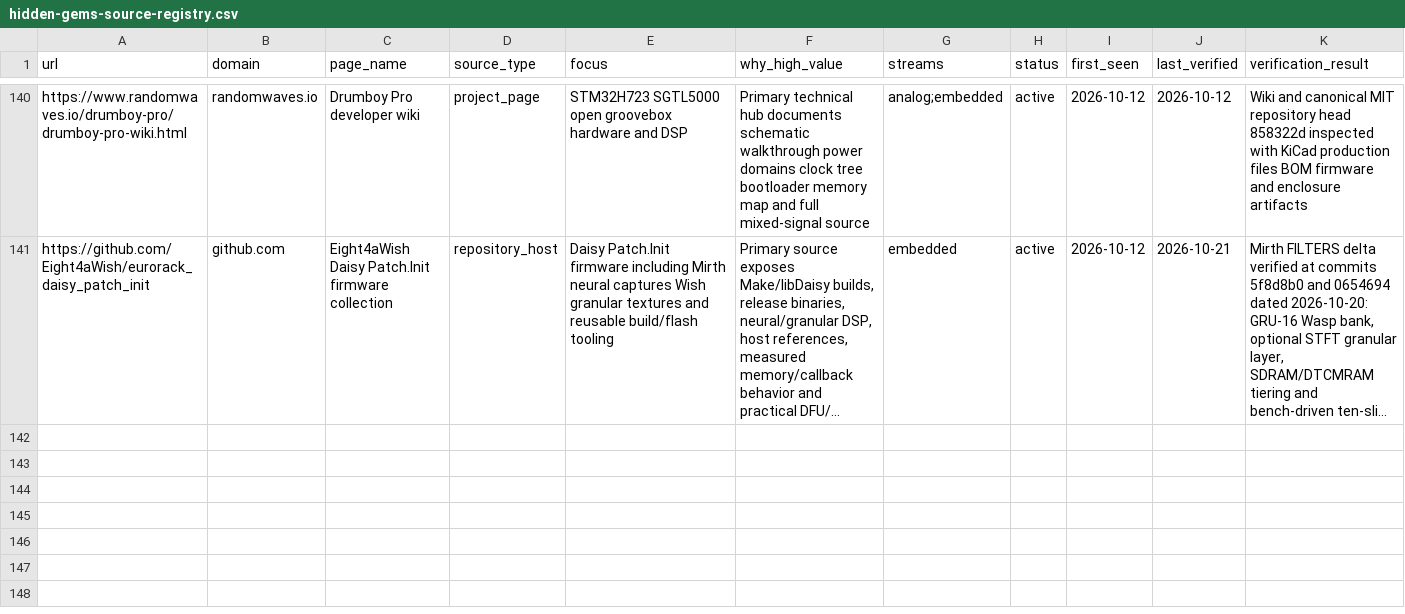
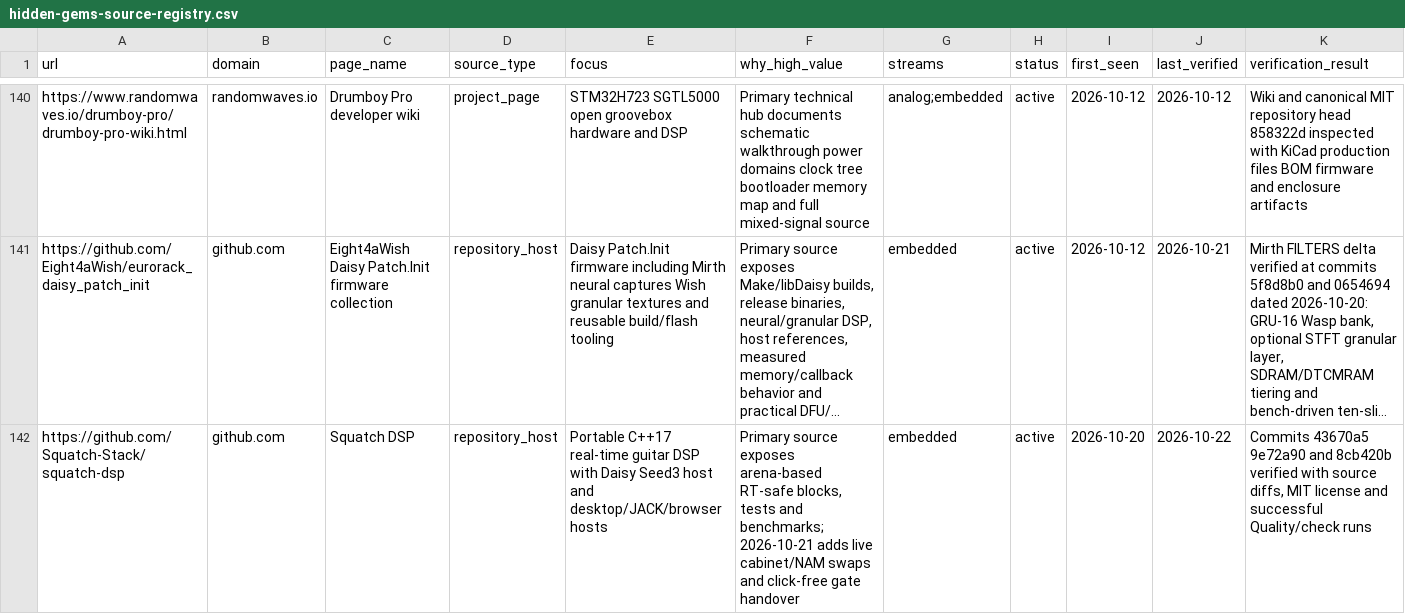
Before and after one commit to Denys/embedded-audio-mine, a CSV file: data/hidden-gems-source-registry.csv, drawn as a sheet; only a part is shown, gaps mark what is left out; long unchanged cells end in …; rows hold the shown columns only; the diff names each change by its address in the sheet, - before the commit and + after, or states it on an @@ line.

Commit message:
Register verified Squatch DSP source

```diff
--- a/data/hidden-gems-source-registry.csv
+++ b/data/hidden-gems-source-registry.csv
+row 142: https://github.com/Squatch-Stack/squatch-dsp | github.com | Squatch DSP | repository_host | Portable C++17 real-time guitar DSP with Daisy Seed3 host and desktop/JACK/browser hosts | Primary source exposes arena-based RT-safe blocks, tests and benchmarks; 2026-10-21 adds live cabinet/NAM swaps and click-free gate handover | embedded | active | 2026-10-20 | 2026-10-22 | Commits 43670a5 9e72a90 and 8cb420b verified with source diffs, MIT license and successful Quality/check runs
```
